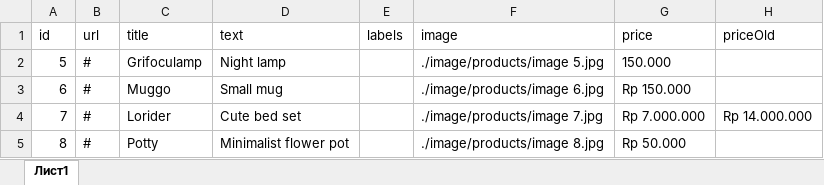
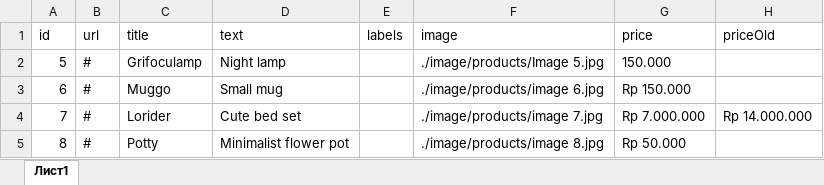
Before and after one commit to Canonica1/Funiro, an Excel workbook: file-examplee.xlsx, sheet Лист1, drawn as a sheet; only a part is shown; values as stored, in another font and other column widths than the file's, no borders; the diff names each change by its address in the sheet, - before the commit and + after, or states it on an @@ line.

Commit message:
xlsx 2

```diff
--- a/file-examplee.xlsx (sheet Лист1)
+++ b/file-examplee.xlsx (sheet Лист1)
-F2 (image): ./image/products/image 5.jpg
+F2 (image): ./image/products/Image 5.jpg
```
